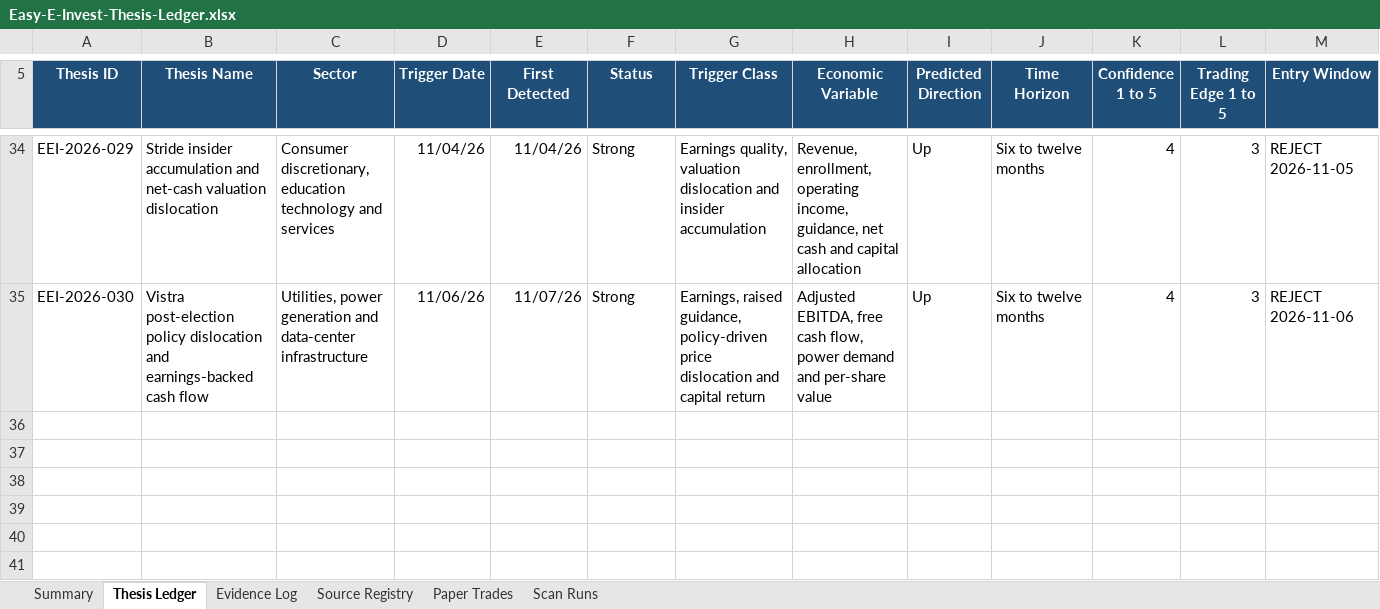
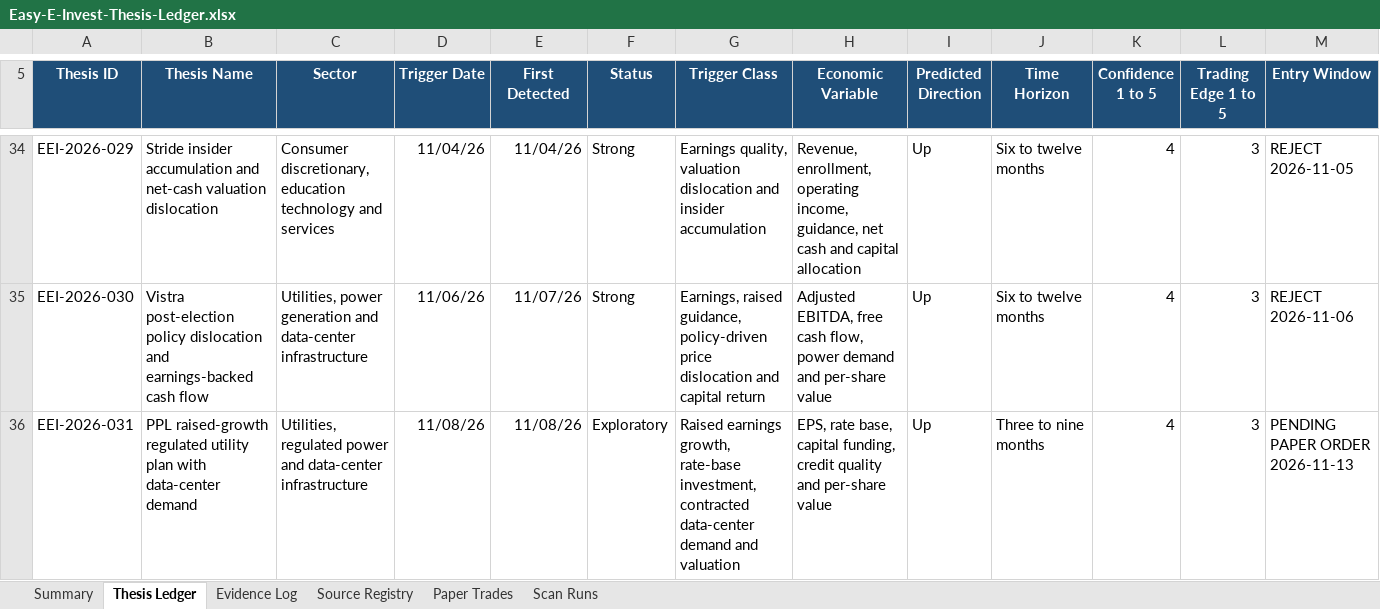
Before and after one commit to john-cosentino/easy-e-invest-dashboard, an Excel workbook: Easy-E-Invest-Thesis-Ledger.xlsx, sheet Thesis Ledger, drawn as a sheet; only a part is shown, gaps mark what is left out; values as stored, in another font and other column widths than the file's, no borders; conditional formats and table styles not drawn; rows hold the shown columns only; the diff names each change by its address in the sheet, - before the commit and + after, or states it on an @@ line.

```diff
--- a/Easy-E-Invest-Thesis-Ledger.xlsx (sheet Thesis Ledger)
+++ b/Easy-E-Invest-Thesis-Ledger.xlsx (sheet Thesis Ledger)
+row 36: EEI-2026-031 | PPL raised-growth regulated utility plan with data-center demand | Utilities, regulated power and data-center infrastructure | 11/08/26 | 11/08/26 | Exploratory | Raised earnings growth, rate-base investment, contracted data-center demand and valuation | EPS, rate base, capital funding, credit quality and per-share value | Up | Three to nine months | 4 | 3 | PENDING PAPER ORDER 2026-11-13
```
Also changed, not shown: sheet Evidence Log, sheet Scan Runs, sheet Summary, 3 other files.
